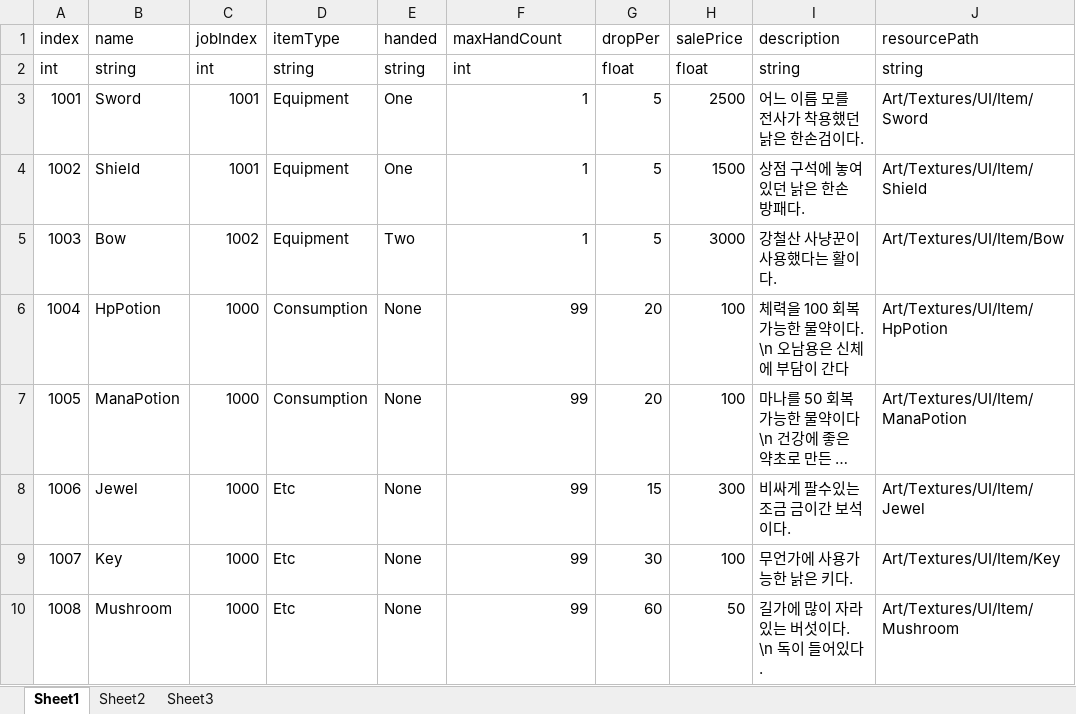
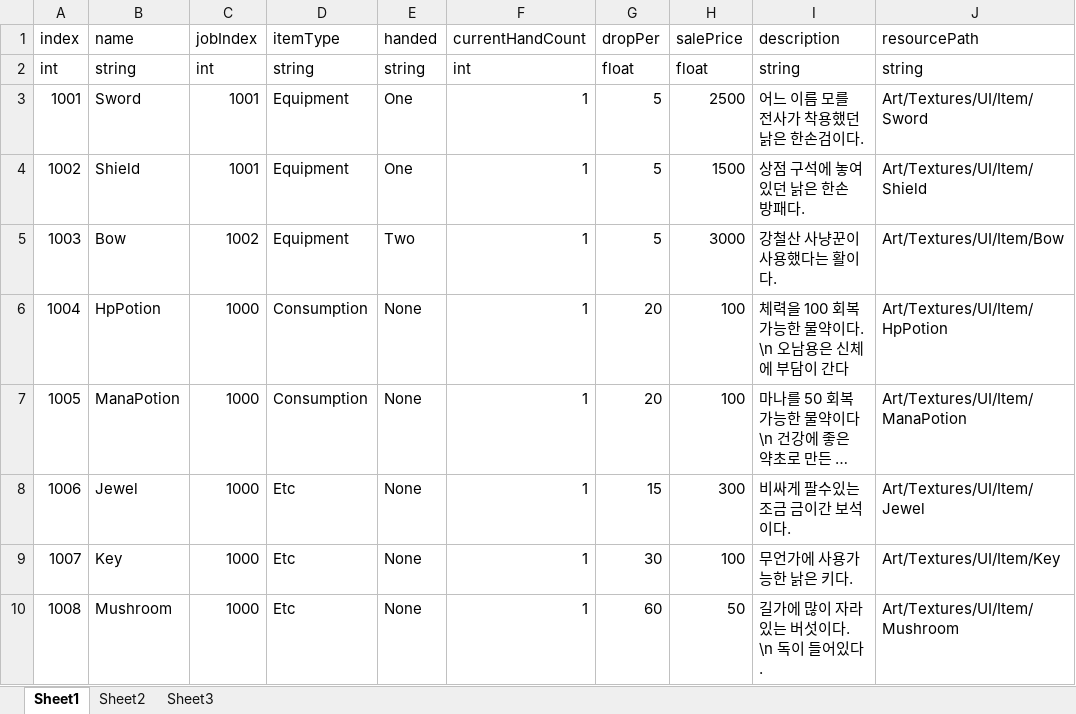
Before and after one commit to JYBDDD/FiniteSoul, an Excel workbook: Assets/Resources/Document/Excel/Item.xlsx, sheet Sheet1, drawn as a sheet; long unchanged cells end in …; values as stored, in another font and other column widths than the file's, no borders; the diff names each change by its address in the sheet, - before the commit and + after, or states it on an @@ line.

```diff
--- a/Assets/Resources/Document/Excel/Item.xlsx (sheet Sheet1)
+++ b/Assets/Resources/Document/Excel/Item.xlsx (sheet Sheet1)
-F1: maxHandCount
+F1: currentHandCount
-F6:F10 (currentHandCount): 99
+F6:F10 (currentHandCount): 1
```
Also changed, not shown: 26 other files.
